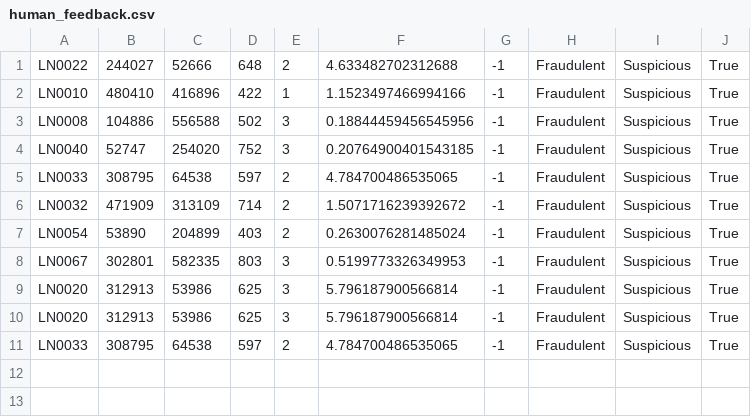
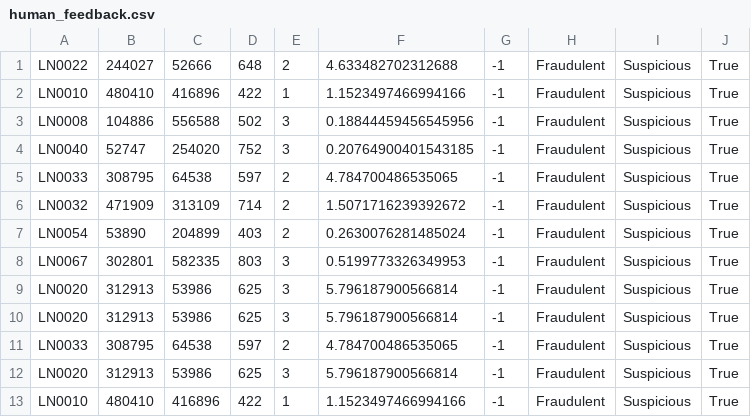
Before and after one commit to sangbask/AgenticRepo, a CSV file: human_feedback.csv, drawn as a sheet.

```diff
--- a/human_feedback.csv
+++ b/human_feedback.csv
@@ -11 +11,3 @@ LN0020,312913,53986,625,3,5.796187900566814,-1,Fraudulent,Suspicious,True
 LN0033,308795,64538,597,2,4.784700486535065,-1,Fraudulent,Suspicious,True
+LN0020,312913,53986,625,3,5.796187900566814,-1,Fraudulent,Suspicious,True
+LN0010,480410,416896,422,1,1.1523497466994166,-1,Fraudulent,Suspicious,True
```
Also changed, not shown: 6 other files.
